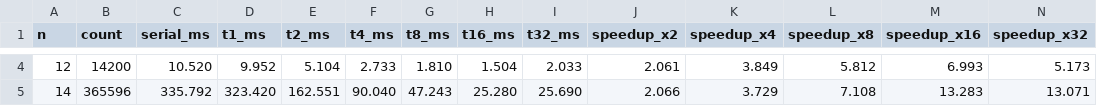
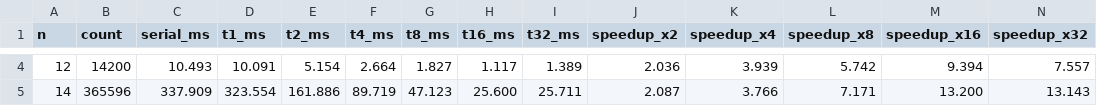
Before and after one commit to slabiba22/OpenDwarfs-Capstone, a CSV file: branch-and-bound/output/results.csv, drawn as a sheet; only a part is shown, gaps mark what is left out; the diff covers the shown part only.

```diff
--- a/branch-and-bound/output/results.csv
+++ b/branch-and-bound/output/results.csv
@@ -4,2 +4,2 @@ n,count,serial_ms,t1_ms,t2_ms,t4_ms,t8_ms,t16_ms,t32_ms,speedup_x2,speedup_x4,sp
-12,14200,10.520,9.952,5.104,2.733,1.810,1.504,2.033,2.061,3.849,5.812,6.993,5.173
-14,365596,335.792,323.420,162.551,90.040,47.243,25.280,25.690,2.066,3.729,7.108,13.283,13.071
+12,14200,10.493,10.091,5.154,2.664,1.827,1.117,1.389,2.036,3.939,5.742,9.394,7.557
+14,365596,337.909,323.554,161.886,89.719,47.123,25.600,25.711,2.087,3.766,7.171,13.200,13.143
```
Also changed, not shown: 35 edited cells elsewhere in this file, branch-and-bound/output/results_acc.csv, 2 other files.
